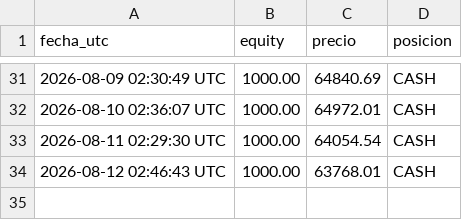
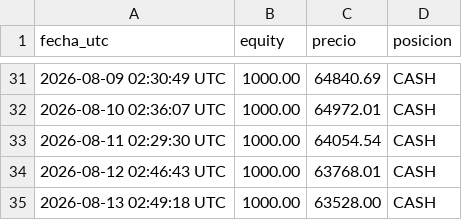
Before and after one commit to christianprimero926/btc-bot-panel, a CSV file: equity_history.csv, drawn as a sheet; only a part is shown, gaps mark what is left out; the diff names each change by its address in the sheet, - before the commit and + after, or states it on an @@ line.

Commit message:
data: actualiza panel [skip ci]

```diff
--- a/equity_history.csv
+++ b/equity_history.csv
+row 35: 2026-08-13 02:49:18 UTC | 1000.00 | 63528.00 | CASH
```
Also changed, not shown: gold_equity_history.csv, mgold15_equity_history.csv, 25 other files.
